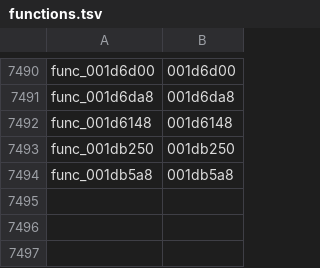
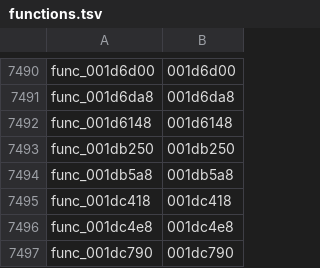
Before and after one commit to GovanifY/kh2, a TSV file: functions.tsv, drawn as a sheet; only a part is shown, gaps mark what is left out.

```diff
--- a/functions.tsv
+++ b/functions.tsv
@@ -7494 +7494,4 @@ func_001db250	001db250
 func_001db5a8	001db5a8
+func_001dc418	001dc418
+func_001dc4e8	001dc4e8
+func_001dc790	001dc790
```
Also changed, not shown: 4 other files.
